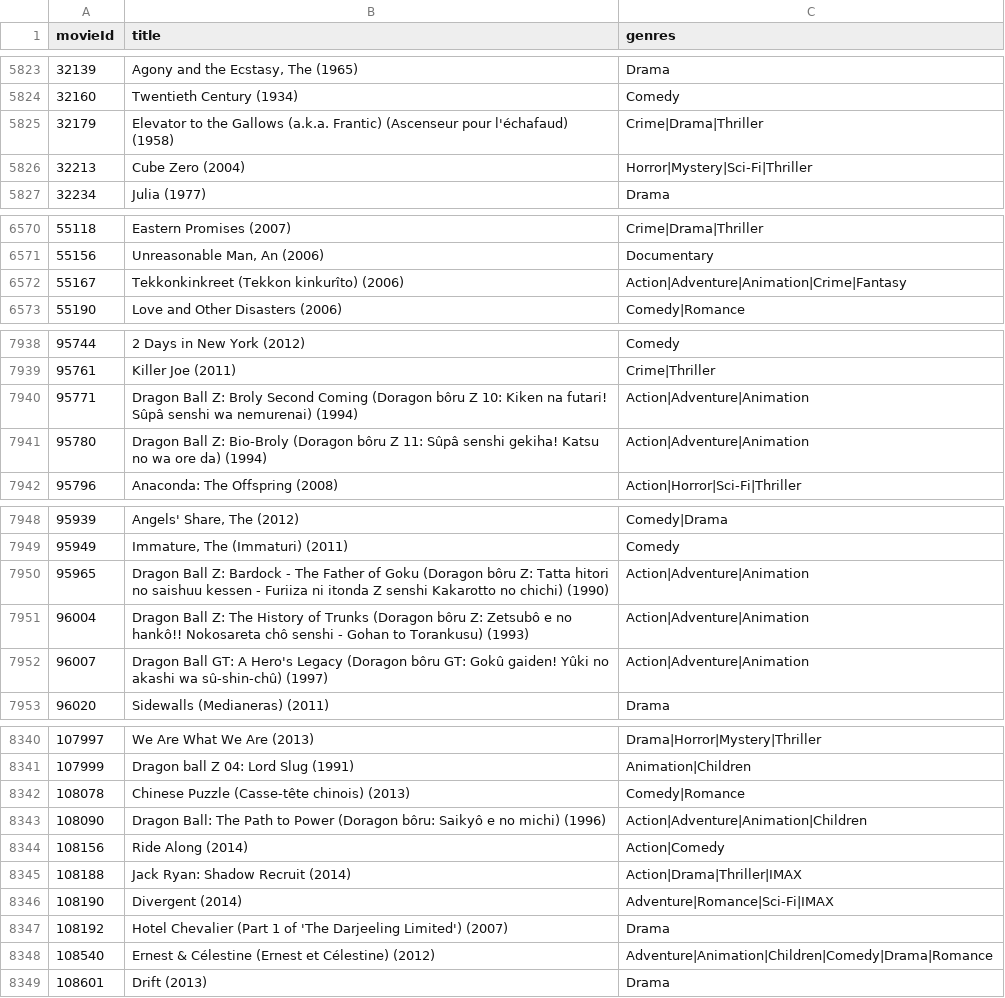
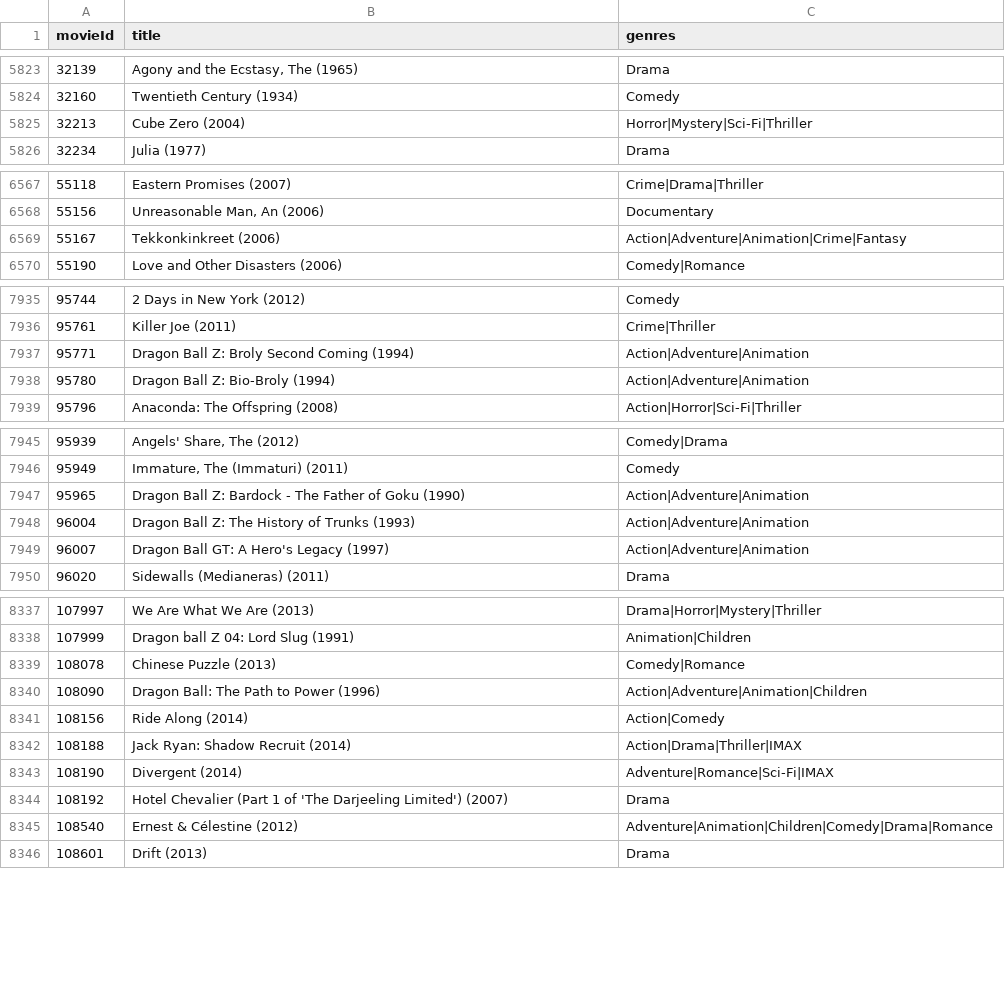
Before and after one commit to Shiiq/fastapi-studies, a CSV file: data_storage/movies.csv, drawn as a sheet; only a part is shown, gaps mark what is left out; the diff covers the shown part only.

```diff
--- a/data_storage/movies.csv
+++ b/data_storage/movies.csv
@@ -5824,3 +5824,2 @@ movieId,title,genres
 32160,Twentieth Century (1934),Comedy
-32179,Elevator to the Gallows (a.k.a. Frantic) (Ascenseur pour l'échafaud) (1958),Crime|Drama|Thriller
 32213,Cube Zero (2004),Horror|Mystery|Sci-Fi|Thriller
@@ -6571,3 +6568,3 @@ movieId,title,genres
 55156,"Unreasonable Man, An (2006)",Documentary
-55167,Tekkonkinkreet (Tekkon kinkurîto) (2006),Action|Adventure|Animation|Crime|Fantasy
+55167,Tekkonkinkreet (2006),Action|Adventure|Animation|Crime|Fantasy
 55190,Love and Other Disasters (2006),Comedy|Romance
@@ -7939,4 +7936,4 @@ movieId,title,genres
 95761,Killer Joe (2011),Crime|Thriller
-95771,Dragon Ball Z: Broly Second Coming (Doragon bôru Z 10: Kiken na futari! Sûpâ senshi wa nemurenai) (1994),Action|Adventure|Animation
-95780,Dragon Ball Z: Bio-Broly (Doragon bôru Z 11: Sûpâ senshi gekiha! Katsu no wa ore da) (1994),Action|Adventure|Animation
+95771,Dragon Ball Z: Broly Second Coming (1994),Action|Adventure|Animation
+95780,Dragon Ball Z: Bio-Broly (1994),Action|Adventure|Animation
 95796,Anaconda: The Offspring (2008),Action|Horror|Sci-Fi|Thriller
@@ -7949,5 +7946,5 @@ movieId,title,genres
 95949,"Immature, The (Immaturi) (2011)",Comedy
-95965,Dragon Ball Z: Bardock - The Father of Goku (Doragon bôru Z: Tatta hitori no saishuu kessen - Furiiza ni itonda Z senshi Kakarotto no chichi) (1990),Action|Adventure|Animation
-96004,Dragon Ball Z: The History of Trunks (Doragon bôru Z: Zetsubô e no hankô!! Nokosareta chô senshi - Gohan to Torankusu) (1993),Action|Adventure|Animation
-96007,Dragon Ball GT: A Hero's Legacy (Doragon bôru GT: Gokû gaiden! Yûki no akashi wa sû-shin-chû) (1997),Action|Adventure|Animation
+95965,Dragon Ball Z: Bardock - The Father of Goku (1990),Action|Adventure|Animation
+96004,Dragon Ball Z: The History of Trunks (1993),Action|Adventure|Animation
+96007,Dragon Ball GT: A Hero's Legacy (1997),Action|Adventure|Animation
 96020,Sidewalls (Medianeras) (2011),Drama
@@ -8341,4 +8338,4 @@ movieId,title,genres
 107999,Dragon ball Z 04: Lord Slug (1991),Animation|Children
-108078,Chinese Puzzle (Casse-tête chinois) (2013),Comedy|Romance
-108090,Dragon Ball: The Path to Power (Doragon bôru: Saikyô e no michi) (1996),Action|Adventure|Animation|Children
+108078,Chinese Puzzle (2013),Comedy|Romance
+108090,Dragon Ball: The Path to Power (1996),Action|Adventure|Animation|Children
 108156,Ride Along (2014),Action|Comedy
@@ -8347,3 +8344,3 @@ movieId,title,genres
 108192,Hotel Chevalier (Part 1 of 'The Darjeeling Limited') (2007),Drama
-108540,Ernest & Célestine (Ernest et Célestine) (2012),Adventure|Animation|Children|Comedy|Drama|Romance
+108540,Ernest & Célestine (2012),Adventure|Animation|Children|Comedy|Drama|Romance
 108601,Drift (2013),Drama
```
Also changed, not shown: 2 removed rows and 15 edited cells elsewhere in this file, 9 other files.
